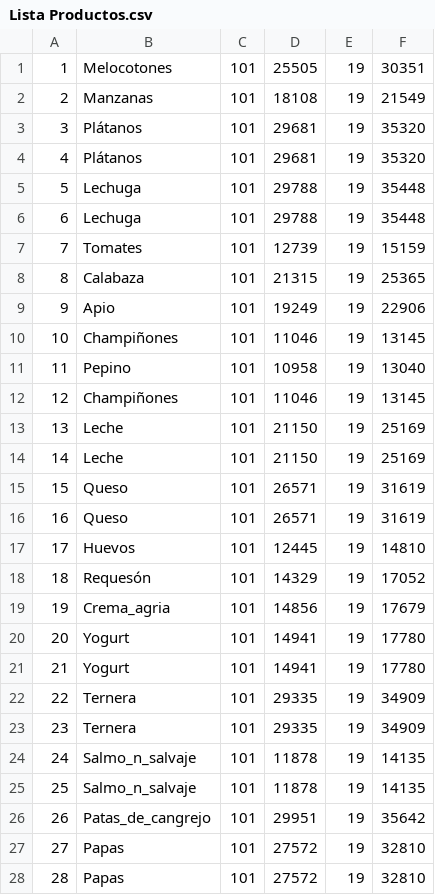
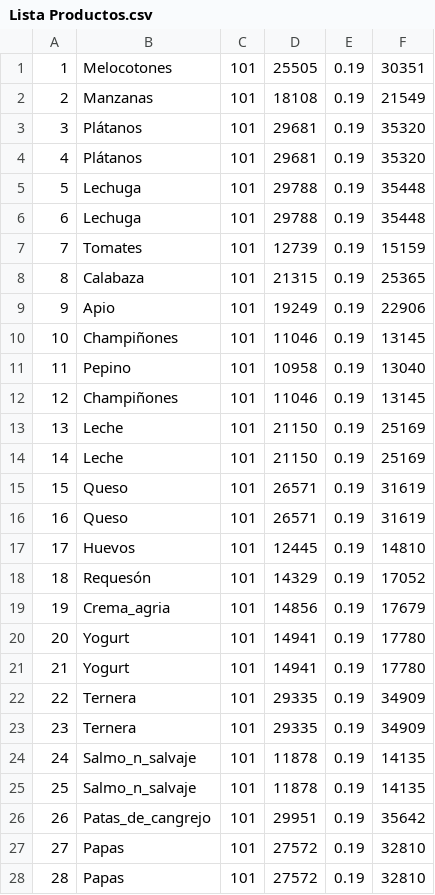
Before and after one commit to jesusLayton/proyecto_grupo53_2, a CSV file: Lista Productos.csv, drawn as a sheet; only a part is shown; the diff covers the shown part only.

```diff
--- a/Lista Productos.csv
+++ b/Lista Productos.csv
@@ -1,28 +1,28 @@
-1,Melocotones,101,25505,19,30351
-2,Manzanas,101,18108,19,21549
-3,Plátanos,101,29681,19,35320
-4,Plátanos,101,29681,19,35320
-5,Lechuga,101,29788,19,35448
-6,Lechuga,101,29788,19,35448
-7,Tomates,101,12739,19,15159
-8,Calabaza,101,21315,19,25365
-9,Apio,101,19249,19,22906
-10,Champiñones,101,11046,19,13145
-11,Pepino,101,10958,19,13040
-12,Champiñones,101,11046,19,13145
-13,Leche,101,21150,19,25169
-14,Leche,101,21150,19,25169
-15,Queso,101,26571,19,31619
-16,Queso,101,26571,19,31619
-17,Huevos,101,12445,19,14810
-18,Requesón,101,14329,19,17052
-19,Crema_agria,101,14856,19,17679
-20,Yogurt,101,14941,19,17780
-21,Yogurt,101,14941,19,17780
-22,Ternera,101,29335,19,34909
-23,Ternera,101,29335,19,34909
-24,Salmo_n_salvaje,101,11878,19,14135
-25,Salmo_n_salvaje,101,11878,19,14135
-26,Patas_de_cangrejo,101,29951,19,35642
-27,Papas,101,27572,19,32810
-28,Papas,101,27572,19,32810
+1,Melocotones,101,25505,0.19,30351
+2,Manzanas,101,18108,0.19,21549
+3,Plátanos,101,29681,0.19,35320
+4,Plátanos,101,29681,0.19,35320
+5,Lechuga,101,29788,0.19,35448
+6,Lechuga,101,29788,0.19,35448
+7,Tomates,101,12739,0.19,15159
+8,Calabaza,101,21315,0.19,25365
+9,Apio,101,19249,0.19,22906
+10,Champiñones,101,11046,0.19,13145
+11,Pepino,101,10958,0.19,13040
+12,Champiñones,101,11046,0.19,13145
+13,Leche,101,21150,0.19,25169
+14,Leche,101,21150,0.19,25169
+15,Queso,101,26571,0.19,31619
+16,Queso,101,26571,0.19,31619
+17,Huevos,101,12445,0.19,14810
+18,Requesón,101,14329,0.19,17052
+19,Crema_agria,101,14856,0.19,17679
+20,Yogurt,101,14941,0.19,17780
+21,Yogurt,101,14941,0.19,17780
+22,Ternera,101,29335,0.19,34909
+23,Ternera,101,29335,0.19,34909
+24,Salmo_n_salvaje,101,11878,0.19,14135
+25,Salmo_n_salvaje,101,11878,0.19,14135
+26,Patas_de_cangrejo,101,29951,0.19,35642
+27,Papas,101,27572,0.19,32810
+28,Papas,101,27572,0.19,32810
```
Also changed, not shown: 28 edited cells elsewhere in this file, Lista Productos copy.csv, 18 other files.
